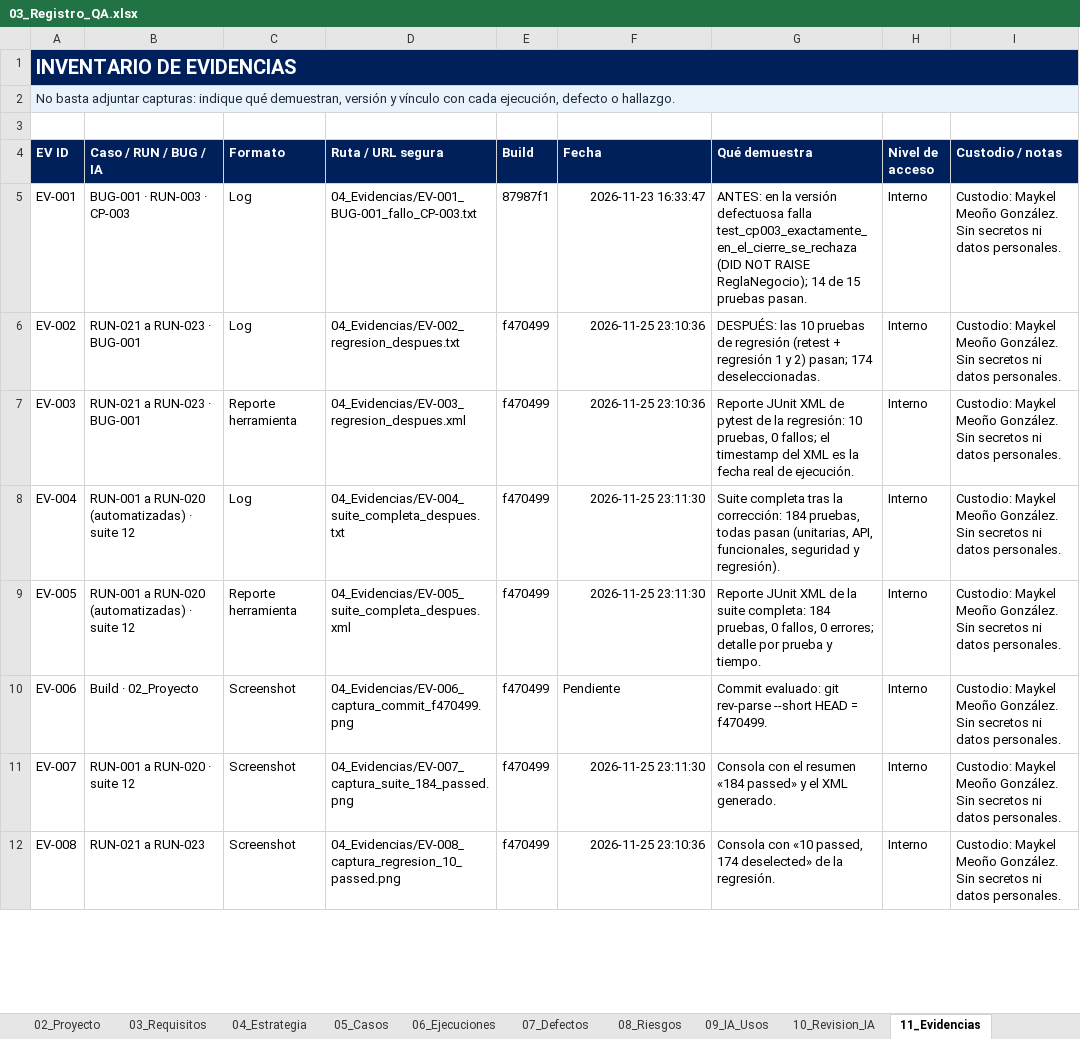
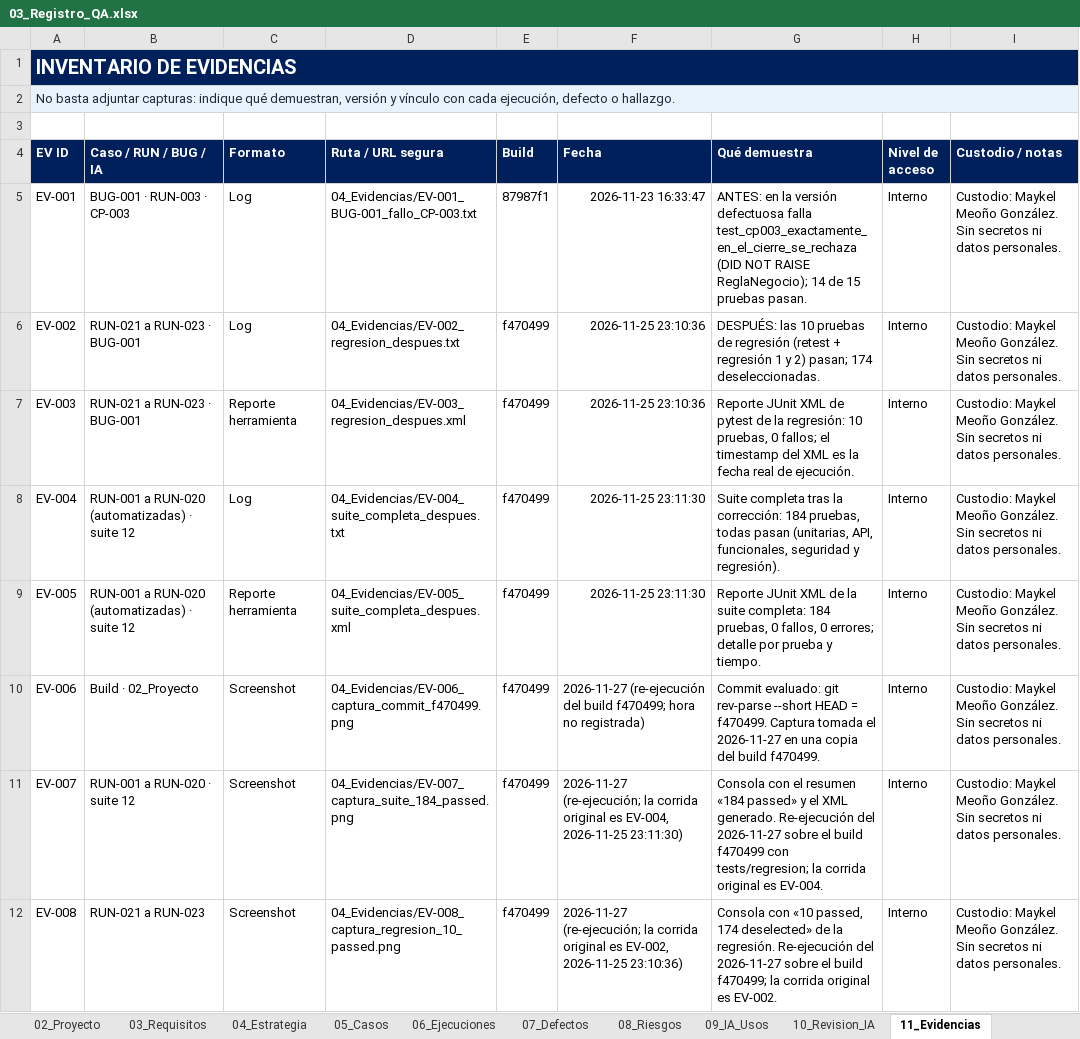
Before and after one commit to valesv24-ui/Practica-integradora-QA, an Excel workbook: 03_Registro_QA/03_Registro_QA.xlsx, sheet 11_Evidencias, drawn as a sheet; only a part is shown; values as stored, in another font and other column widths than the file's, no borders; table styles not drawn; the diff covers the shown part only; the diff names each change by its address in the sheet, - before the commit and + after, or states it on an @@ line.

```diff
--- a/03_Registro_QA/03_Registro_QA.xlsx (sheet 11_Evidencias)
+++ b/03_Registro_QA/03_Registro_QA.xlsx (sheet 11_Evidencias)
-F10 (Fecha): Pendiente
+F10 (Fecha): 2026-11-27 (re-ejecución del build f470499; hora no registrada)
-G10 (Qué demuestra): …= f470499.
+G10 (Qué demuestra): …= f470499. Captura tomada el 2026-11-27 en una copia del build f470499.
-F11 (Fecha): 2026-11-25 23:11:30
+F11 (Fecha): 2026-11-27 (re-ejecución; la corrida original es EV-004, 2026-11-25 23:11:30)
-G11 (Qué demuestra): …XML generado.
+G11 (Qué demuestra): …XML generado. Re-ejecución del 2026-11-27 sobre el build f470499 con tests/regresion; la corrida original es EV-004.
-F12 (Fecha): 2026-11-25 23:10:36
+F12 (Fecha): 2026-11-27 (re-ejecución; la corrida original es EV-002, 2026-11-25 23:10:36)
-G12 (Qué demuestra): …la regresión.
+G12 (Qué demuestra): …la regresión. Re-ejecución del 2026-11-27 sobre el build f470499; la corrida original es EV-002.
```
Also changed, not shown: 1 added row and 19 edited cells elsewhere in this sheet, sheet 05_Casos, sheet 06_Ejecuciones, sheet 14_Usabilidad, sheet 09_IA_Usos, sheet 04_Estrategia, sheet 01_Resumen, 4 more sheets, formulas that keep their value, 9 other files.
